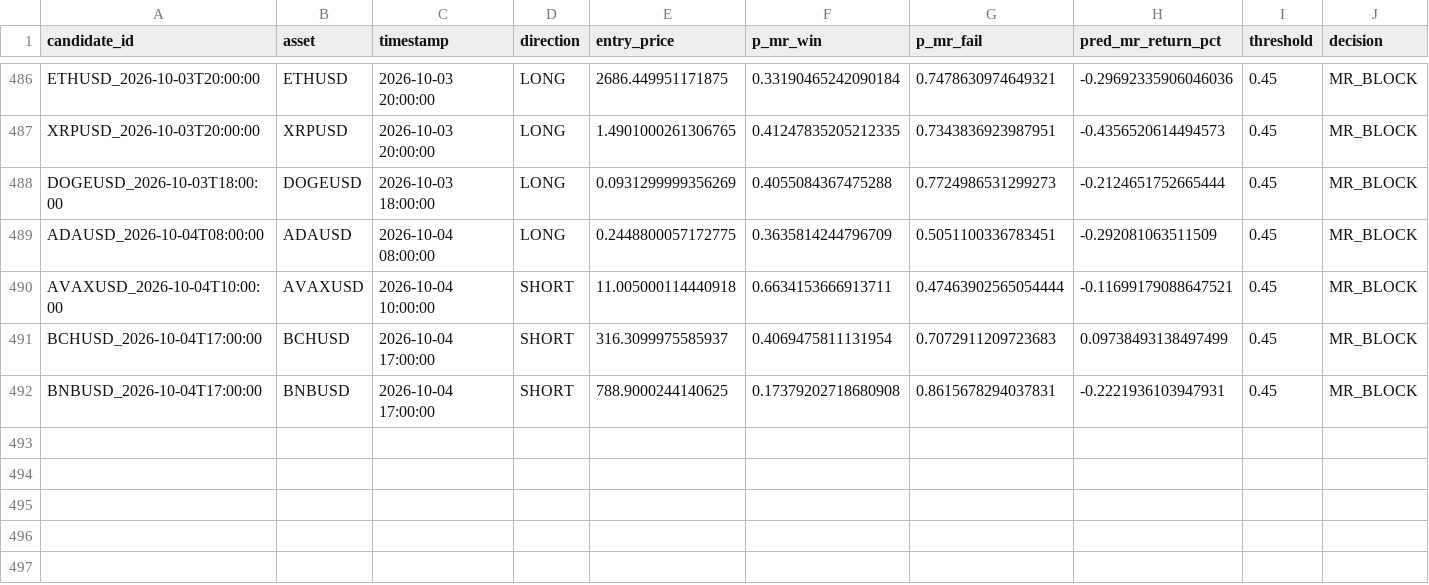
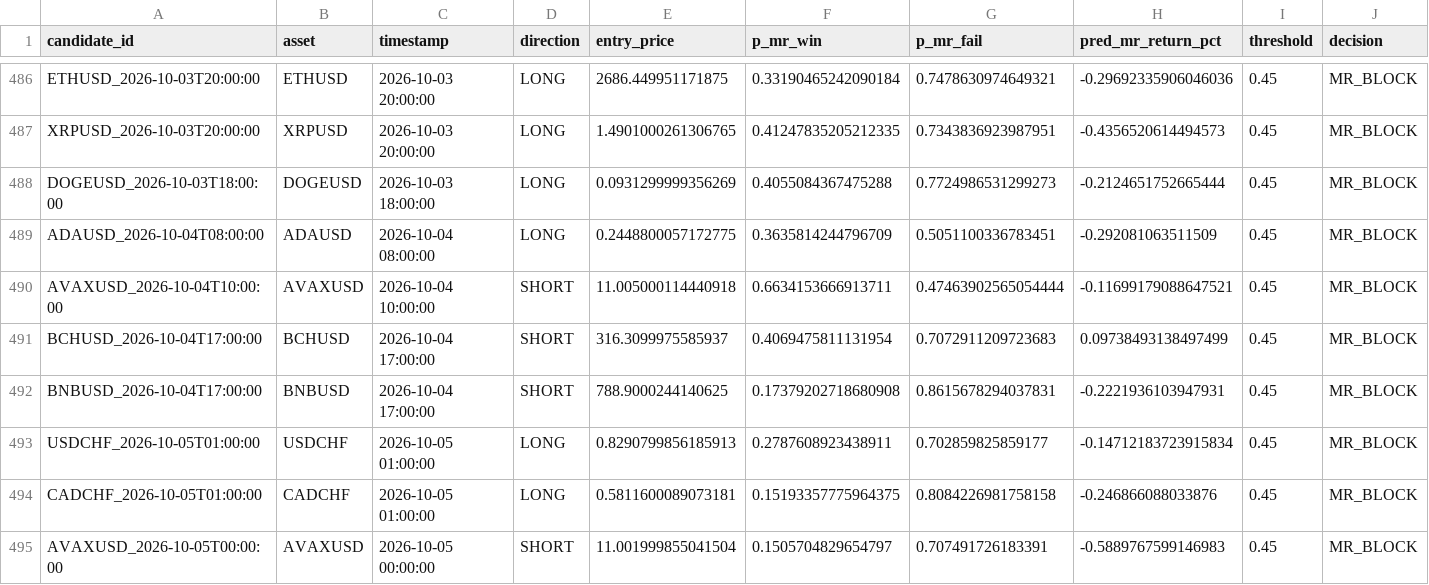
Before and after one commit to NeefPoom/Tradingstrategy01, a CSV file: data/forward/mr_candidates.csv, drawn as a sheet; only a part is shown, gaps mark what is left out; rows hold the shown columns only; the diff names each change by its address in the sheet, - before the commit and + after, or states it on an @@ line.

```diff
--- a/data/forward/mr_candidates.csv
+++ b/data/forward/mr_candidates.csv
+row 493: USDCHF_2026-10-05T01:00:00 | USDCHF | 2026-10-05 01:00:00 | LONG | 0.8290799856185913 | 0.2787608923438911 | 0.702859825859177 | -0.14712183723915834 | 0.45 | MR_BLOCK
+row 494: CADCHF_2026-10-05T01:00:00 | CADCHF | 2026-10-05 01:00:00 | LONG | 0.5811600089073181 | 0.15193357775964375 | 0.8084226981758158 | -0.246866088033876 | 0.45 | MR_BLOCK
+row 495: AVAXUSD_2026-10-05T00:00:00 | AVAXUSD | 2026-10-05 00:00:00 | SHORT | 11.001999855041504 | 0.1505704829654797 | 0.707491726183391 | -0.5889767599146983 | 0.45 | MR_BLOCK
```
Also changed, not shown: data/prices/AUS200_1h_yahoo.csv, data/prices/HK50_1h_yahoo.csv, 53 other files.
